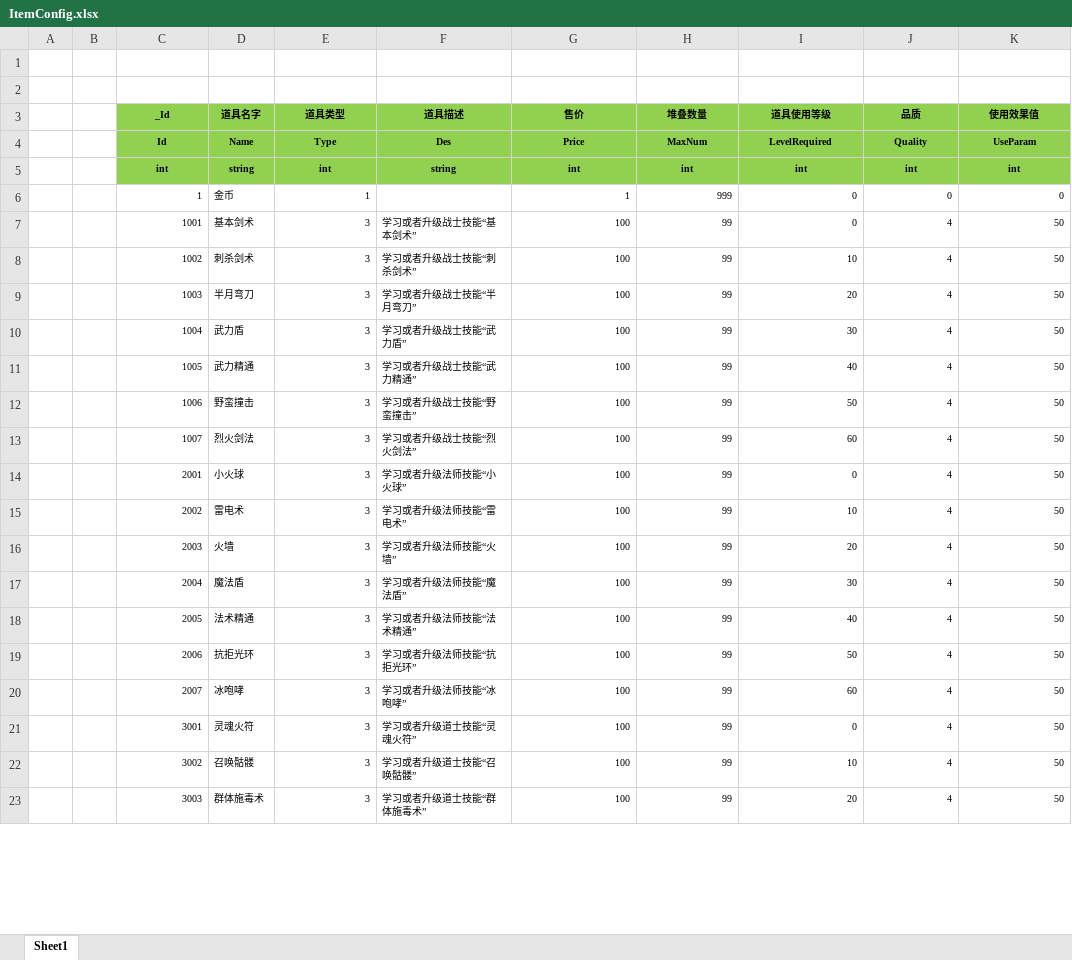
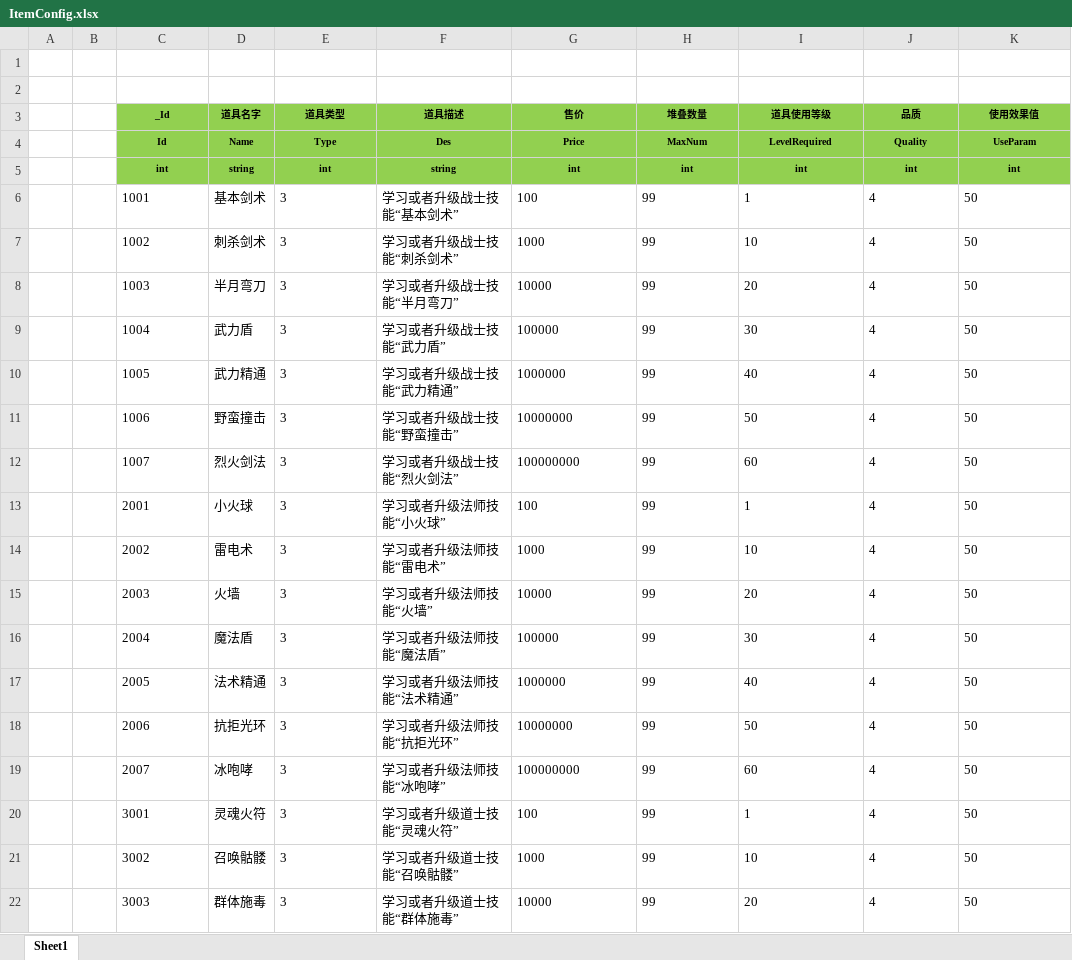
Before and after one commit to wokanjianyang/WrittenLegend, an Excel workbook: Excel/ItemConfig.xlsx, sheet Sheet1, drawn as a sheet; only a part is shown; values as stored, in another font and other column widths than the file's, no borders; removed rows and columns are numbered as before the commit, all else as after; the diff covers the shown part only; the diff names each change by its address in the sheet, - before the commit and + after, or states it on an @@ line.

```diff
--- a/Excel/ItemConfig.xlsx (sheet Sheet1)
+++ b/Excel/ItemConfig.xlsx (sheet Sheet1)
-row 6:  |  | 1 | 金币 | 1 |  | 1 | 999 | 0 | 0 | 0
@@ C6:K22 text size: larger @@
-C6:C22 alignment: right
+C6:C22 alignment: left
-E6:E22 alignment: right
+E6:E22 alignment: left
-G6:H6 alignment: right
+G6:H6 alignment: left
-I6 (道具使用等级): 0
+I6 (道具使用等级): 1
-J6:K6 alignment: right
+J6:K6 alignment: left
-G7 (售价): 100
+G7 (售价): 1000
-H7:K12 alignment: right
+H7:K12 alignment: left
-G8 (售价): 100
+G8 (售价): 10000
-G9 (售价): 100
+G9 (售价): 100000
-G10 (售价): 100
+G10 (售价): 1000000
-G11 (售价): 100
+G11 (售价): 10000000
-G12 (售价): 100
+G12 (售价): 100000000
-G13:H13 alignment: right
+G13:H13 alignment: left
-I13 (道具使用等级): 0
+I13 (道具使用等级): 1
-J13:K13 alignment: right
+J13:K13 alignment: left
-G14 (售价): 100
+G14 (售价): 1000
-H14:K19 alignment: right
+H14:K19 alignment: left
-G15 (售价): 100
+G15 (售价): 10000
-G16 (售价): 100
+G16 (售价): 100000
-G17 (售价): 100
+G17 (售价): 1000000
-G18 (售价): 100
+G18 (售价): 10000000
-G19 (售价): 100
+G19 (售价): 100000000
-G20:H20 alignment: right
+G20:H20 alignment: left
-I20 (道具使用等级): 0
+I20 (道具使用等级): 1
-J20:K20 alignment: right
+J20:K20 alignment: left
-G21 (售价): 100
+G21 (售价): 1000
-H21:K22 alignment: right
+H21:K22 alignment: left
-D22 (道具名字): 群体施毒术
+D22 (道具名字): 群体施毒
-F22 (道具描述): 学习或者升级道士技能“群体施毒术”
+F22 (道具描述): 学习或者升级道士技能“群体施毒”
-G22 (售价): 100
+G22 (售价): 10000
```
Also changed, not shown: 4 edited cells and cell formats elsewhere in this sheet, Excel/DropConfig.xlsx, Excel/EquipConfig.xlsx, 33 other files.
